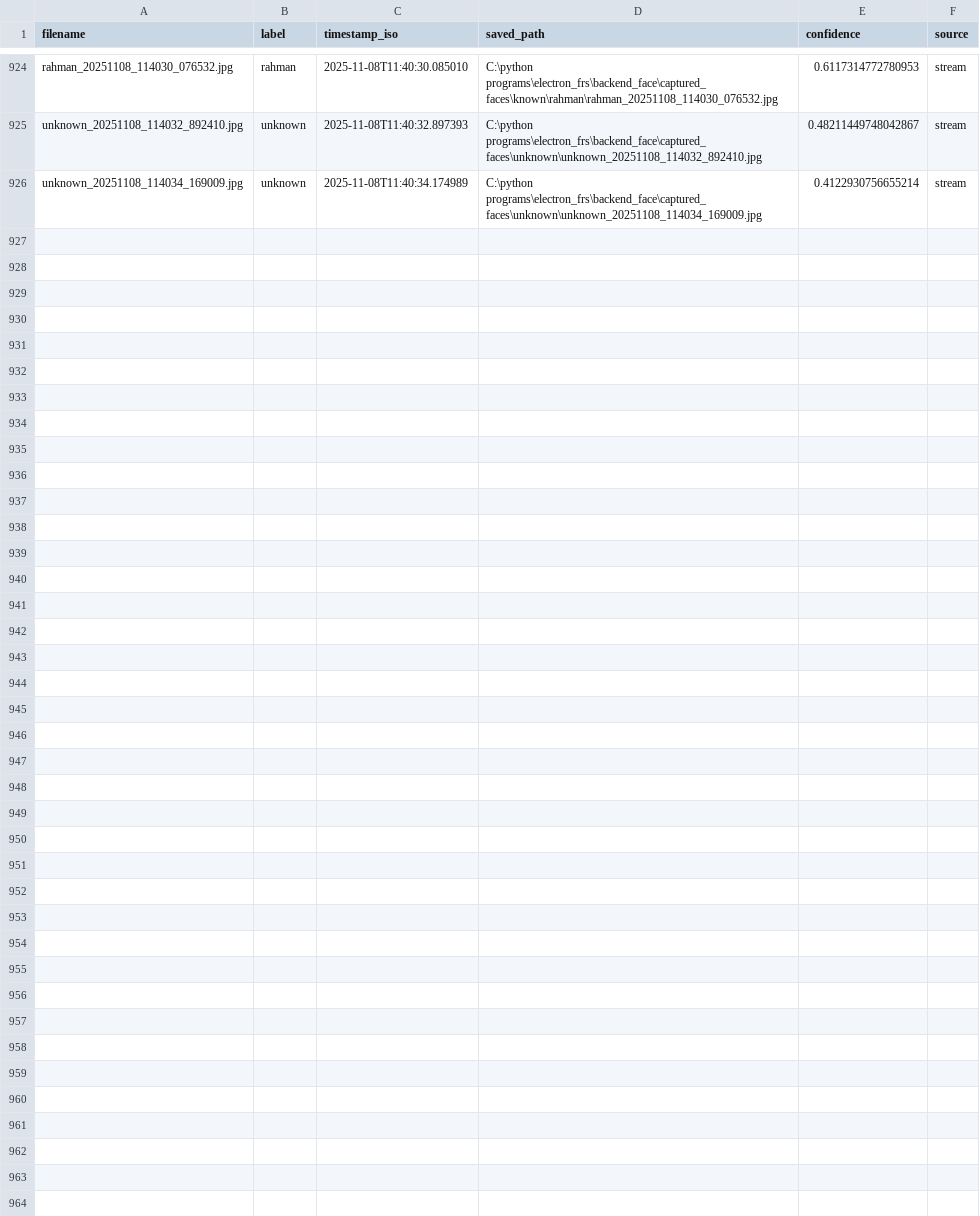
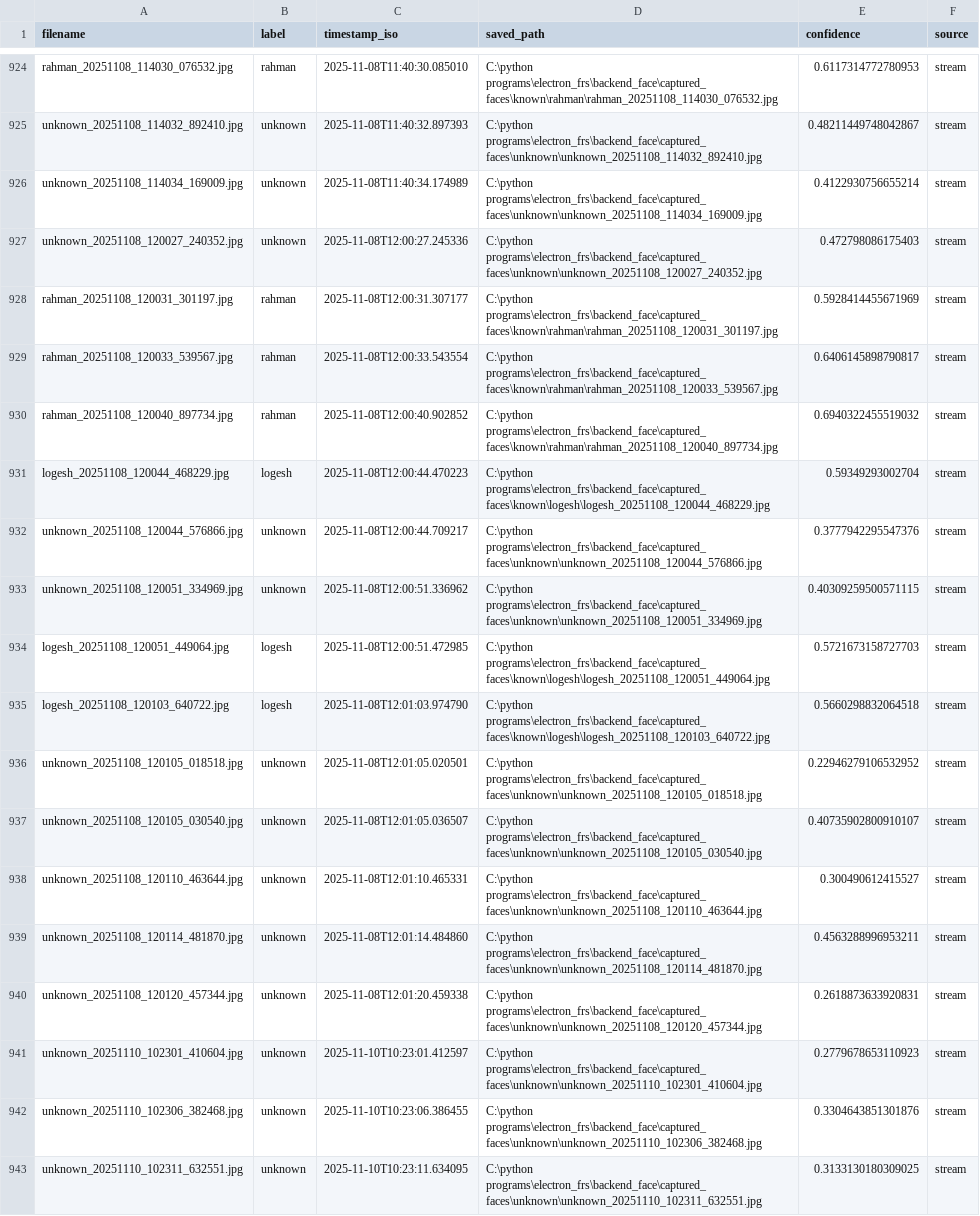
Before and after one commit to Khaleelrahman7/electron_frs, a CSV file: backend_face/captured_faces/capture_log.csv, drawn as a sheet; only a part is shown, gaps mark what is left out.

```diff
--- a/backend_face/captured_faces/capture_log.csv
+++ b/backend_face/captured_faces/capture_log.csv
@@ -926 +926,18 @@ unknown_20251108_114032_892410.jpg,unknown,2025-11-08T11:40:32.897393,C:\python
 unknown_20251108_114034_169009.jpg,unknown,2025-11-08T11:40:34.174989,C:\python programs\electron_frs\backend_face\captured_faces\unknown\unknown_20251108_114034_169009.jpg,0.4122930756655214,stream
+unknown_20251108_120027_240352.jpg,unknown,2025-11-08T12:00:27.245336,C:\python programs\electron_frs\backend_face\captured_faces\unknown\unknown_20251108_120027_240352.jpg,0.472798086175403,stream
+rahman_20251108_120031_301197.jpg,rahman,2025-11-08T12:00:31.307177,C:\python programs\electron_frs\backend_face\captured_faces\known\rahman\rahman_20251108_120031_301197.jpg,0.5928414455671969,stream
+rahman_20251108_120033_539567.jpg,rahman,2025-11-08T12:00:33.543554,C:\python programs\electron_frs\backend_face\captured_faces\known\rahman\rahman_20251108_120033_539567.jpg,0.6406145898790817,stream
+rahman_20251108_120040_897734.jpg,rahman,2025-11-08T12:00:40.902852,C:\python programs\electron_frs\backend_face\captured_faces\known\rahman\rahman_20251108_120040_897734.jpg,0.6940322455519032,stream
+logesh_20251108_120044_468229.jpg,logesh,2025-11-08T12:00:44.470223,C:\python programs\electron_frs\backend_face\captured_faces\known\logesh\logesh_20251108_120044_468229.jpg,0.59349293002704,stream
+unknown_20251108_120044_576866.jpg,unknown,2025-11-08T12:00:44.709217,C:\python programs\electron_frs\backend_face\captured_faces\unknown\unknown_20251108_120044_576866.jpg,0.3777942295547376,stream
+unknown_20251108_120051_334969.jpg,unknown,2025-11-08T12:00:51.336962,C:\python programs\electron_frs\backend_face\captured_faces\unknown\unknown_20251108_120051_334969.jpg,0.40309259500571115,stream
+logesh_20251108_120051_449064.jpg,logesh,2025-11-08T12:00:51.472985,C:\python programs\electron_frs\backend_face\captured_faces\known\logesh\logesh_20251108_120051_449064.jpg,0.5721673158727703,stream
+logesh_20251108_120103_640722.jpg,logesh,2025-11-08T12:01:03.974790,C:\python programs\electron_frs\backend_face\captured_faces\known\logesh\logesh_20251108_120103_640722.jpg,0.5660298832064518,stream
+unknown_20251108_120105_018518.jpg,unknown,2025-11-08T12:01:05.020501,C:\python programs\electron_frs\backend_face\captured_faces\unknown\unknown_20251108_120105_018518.jpg,0.22946279106532952,stream
+unknown_20251108_120105_030540.jpg,unknown,2025-11-08T12:01:05.036507,C:\python programs\electron_frs\backend_face\captured_faces\unknown\unknown_20251108_120105_030540.jpg,0.40735902800910107,stream
+unknown_20251108_120110_463644.jpg,unknown,2025-11-08T12:01:10.465331,C:\python programs\electron_frs\backend_face\captured_faces\unknown\unknown_20251108_120110_463644.jpg,0.300490612415527,stream
+unknown_20251108_120114_481870.jpg,unknown,2025-11-08T12:01:14.484860,C:\python programs\electron_frs\backend_face\captured_faces\unknown\unknown_20251108_120114_481870.jpg,0.4563288996953211,stream
+unknown_20251108_120120_457344.jpg,unknown,2025-11-08T12:01:20.459338,C:\python programs\electron_frs\backend_face\captured_faces\unknown\unknown_20251108_120120_457344.jpg,0.2618873633920831,stream
+unknown_20251110_102301_410604.jpg,unknown,2025-11-10T10:23:01.412597,C:\python programs\electron_frs\backend_face\captured_faces\unknown\unknown_20251110_102301_410604.jpg,0.2779678653110923,stream
+unknown_20251110_102306_382468.jpg,unknown,2025-11-10T10:23:06.386455,C:\python programs\electron_frs\backend_face\captured_faces\unknown\unknown_20251110_102306_382468.jpg,0.3304643851301876,stream
+unknown_20251110_102311_632551.jpg,unknown,2025-11-10T10:23:11.634095,C:\python programs\electron_frs\backend_face\captured_faces\unknown\unknown_20251110_102311_632551.jpg,0.3133130180309025,stream
```
Also changed, not shown: 10 other files.
